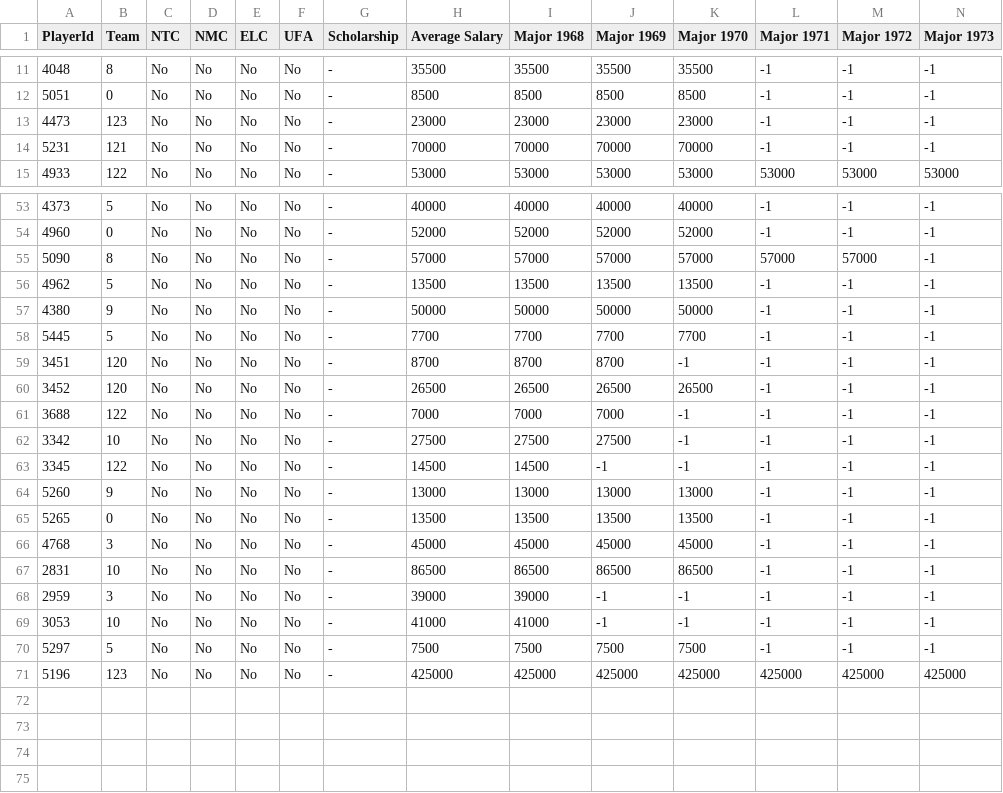
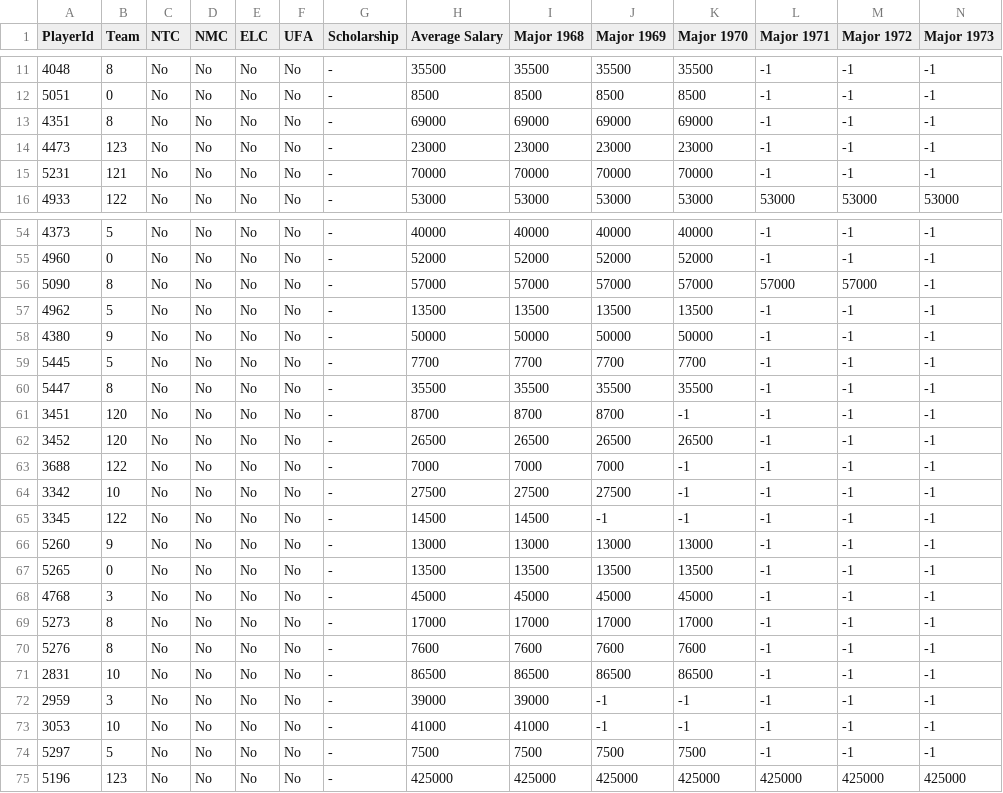
Before and after one commit to BoiledEgg1974/boys-of-winter-hockey-website, a CSV file: data/imports/raw/bowl_historical/player_contract_renewed.csv, drawn as a sheet; only a part is shown, gaps mark what is left out; rows hold the shown columns only; the diff names each change by its address in the sheet, - before the commit and + after, or states it on an @@ line.

```diff
--- a/data/imports/raw/bowl_historical/player_contract_renewed.csv
+++ b/data/imports/raw/bowl_historical/player_contract_renewed.csv
+row 13: 4351 | 8 | No | No | No | No | - | 69000 | 69000 | 69000 | 69000 | -1 | -1 | -1
+row 60: 5447 | 8 | No | No | No | No | - | 35500 | 35500 | 35500 | 35500 | -1 | -1 | -1
+row 69: 5273 | 8 | No | No | No | No | - | 17000 | 17000 | 17000 | 17000 | -1 | -1 | -1
+row 70: 5276 | 8 | No | No | No | No | - | 7600 | 7600 | 7600 | 7600 | -1 | -1 | -1
```
Also changed, not shown: data/imports/raw/bowl_historical/boxscore_goalie_summary.csv, data/imports/raw/bowl_historical/boxscore_period_penalties_summary.csv, 15 other files.
